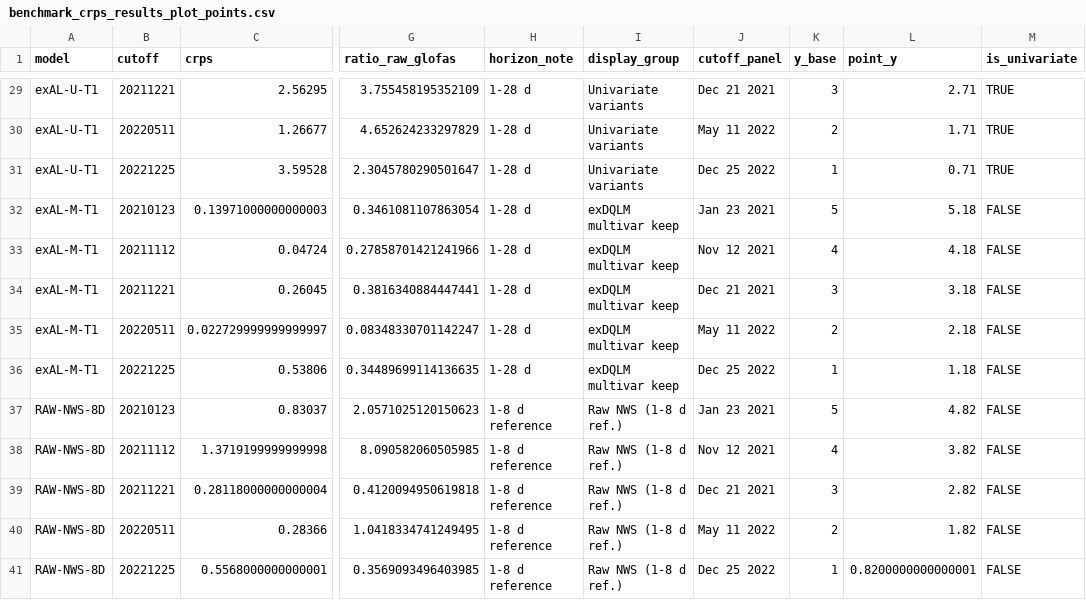
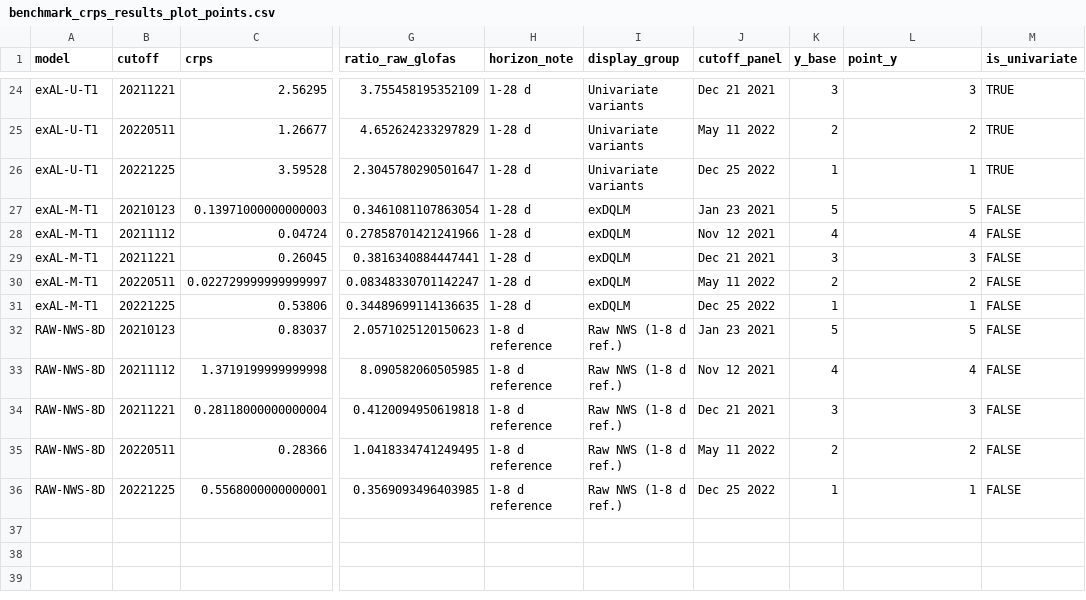
Before and after one commit to AntonioAPDL/Evironmetrics---REVISED-DOC-Corrected-2, a CSV file: isba2026_poster/data/derived/benchmark_crps_results_plot_points.csv, drawn as a sheet; only a part is shown, gaps mark what is left out; addresses are those after the commit; the diff covers the shown part only; the diff names each change by its address in the sheet, - before the commit and + after, or states it on an @@ line.

Commit message:
Refine poster CRPS results comparison

```diff
--- a/isba2026_poster/data/derived/benchmark_crps_results_plot_points.csv
+++ b/isba2026_poster/data/derived/benchmark_crps_results_plot_points.csv
-L24 (point_y): 2.71
+L24 (point_y): 3
-L25 (point_y): 1.71
+L25 (point_y): 2
-L26 (point_y): 0.71
+L26 (point_y): 1
-I27:I31 (display_group): exDQLM multivar keep
+I27:I31 (display_group): exDQLM
-L27 (point_y): 5.18
+L27 (point_y): 5
-L28 (point_y): 4.18
+L28 (point_y): 4
-L29 (point_y): 3.18
+L29 (point_y): 3
-L30 (point_y): 2.18
+L30 (point_y): 2
-L31 (point_y): 1.18
+L31 (point_y): 1
-L32 (point_y): 4.82
+L32 (point_y): 5
-L33 (point_y): 3.82
+L33 (point_y): 4
-L34 (point_y): 2.82
+L34 (point_y): 3
-L35 (point_y): 1.82
+L35 (point_y): 2
-L36 (point_y): 0.8200000000000001
+L36 (point_y): 1
```
Also changed, not shown: 5 removed rows and 27 edited cells elsewhere in this file, 11 other files.
